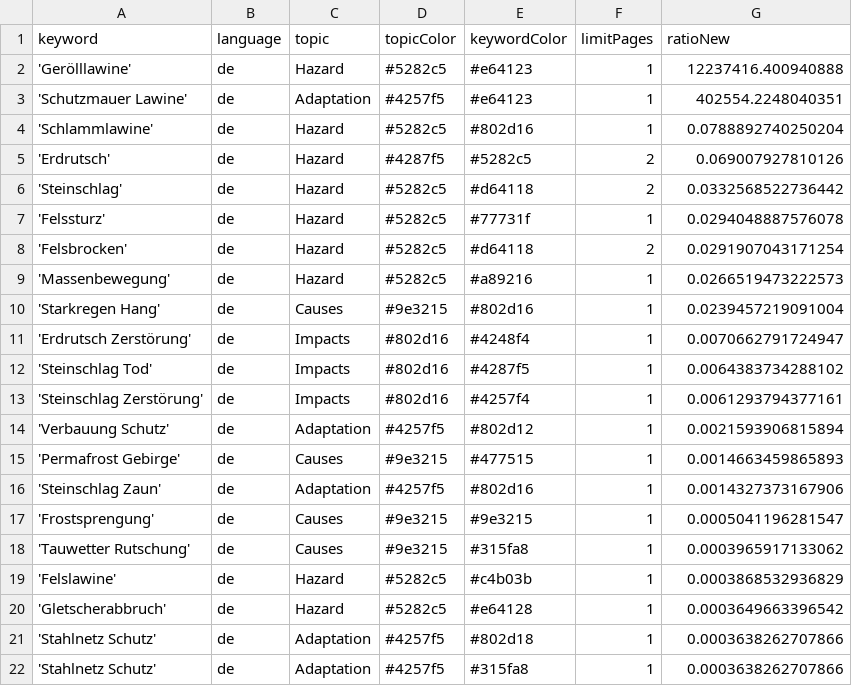
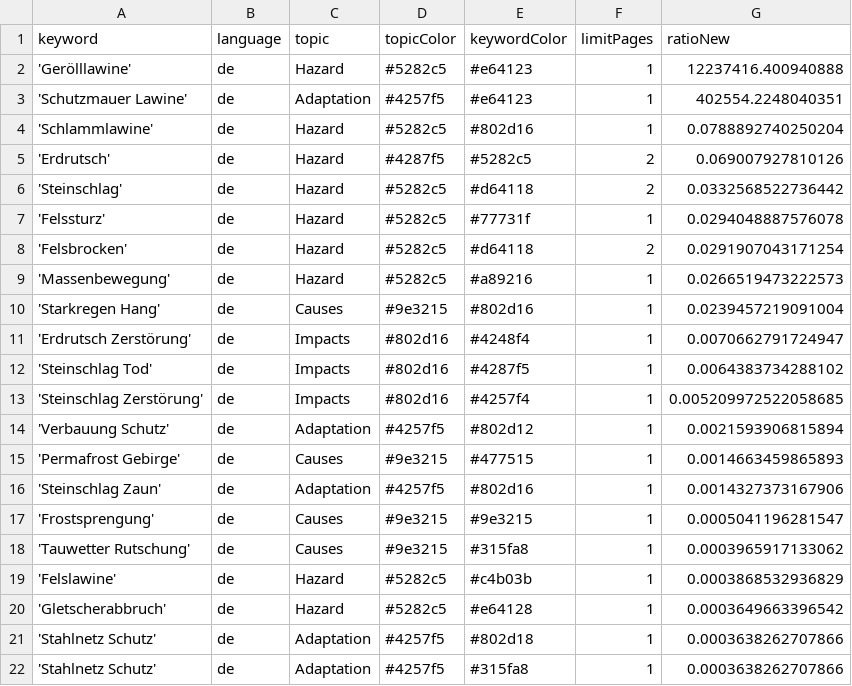
Before and after one commit to tapio-22-Digitale-Methoden-News/MassIsComing, a CSV file: keywords.csv, drawn as a sheet.

Commit message:
Commit from GitHub Actions (harvest:0.0)

```diff
--- a/keywords.csv
+++ b/keywords.csv
@@ -12,3 +12,3 @@ keyword,language,topic,topicColor,keywordColor,limitPages,ratioNew
 'Steinschlag Tod',de,Impacts,#802d16,#4287f5,1,0.0064383734288102
-'Steinschlag Zerstörung',de,Impacts,#802d16,#4257f4,1,0.0061293794377161
+'Steinschlag Zerstörung',de,Impacts,#802d16,#4257f4,1,0.005209972522058685
 'Verbauung Schutz',de,Adaptation,#4257f5,#802d12,1,0.0021593906815894
```
